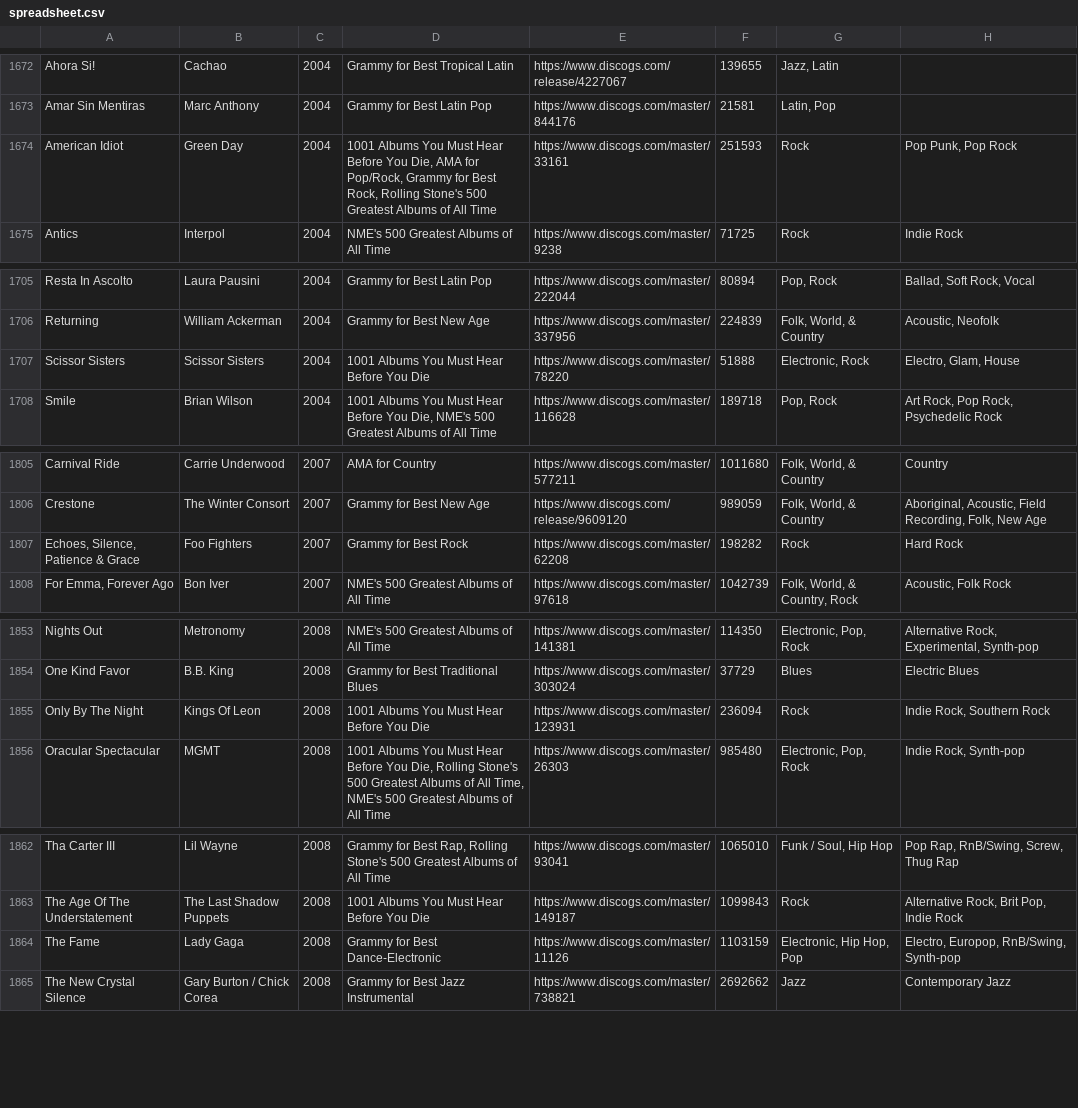
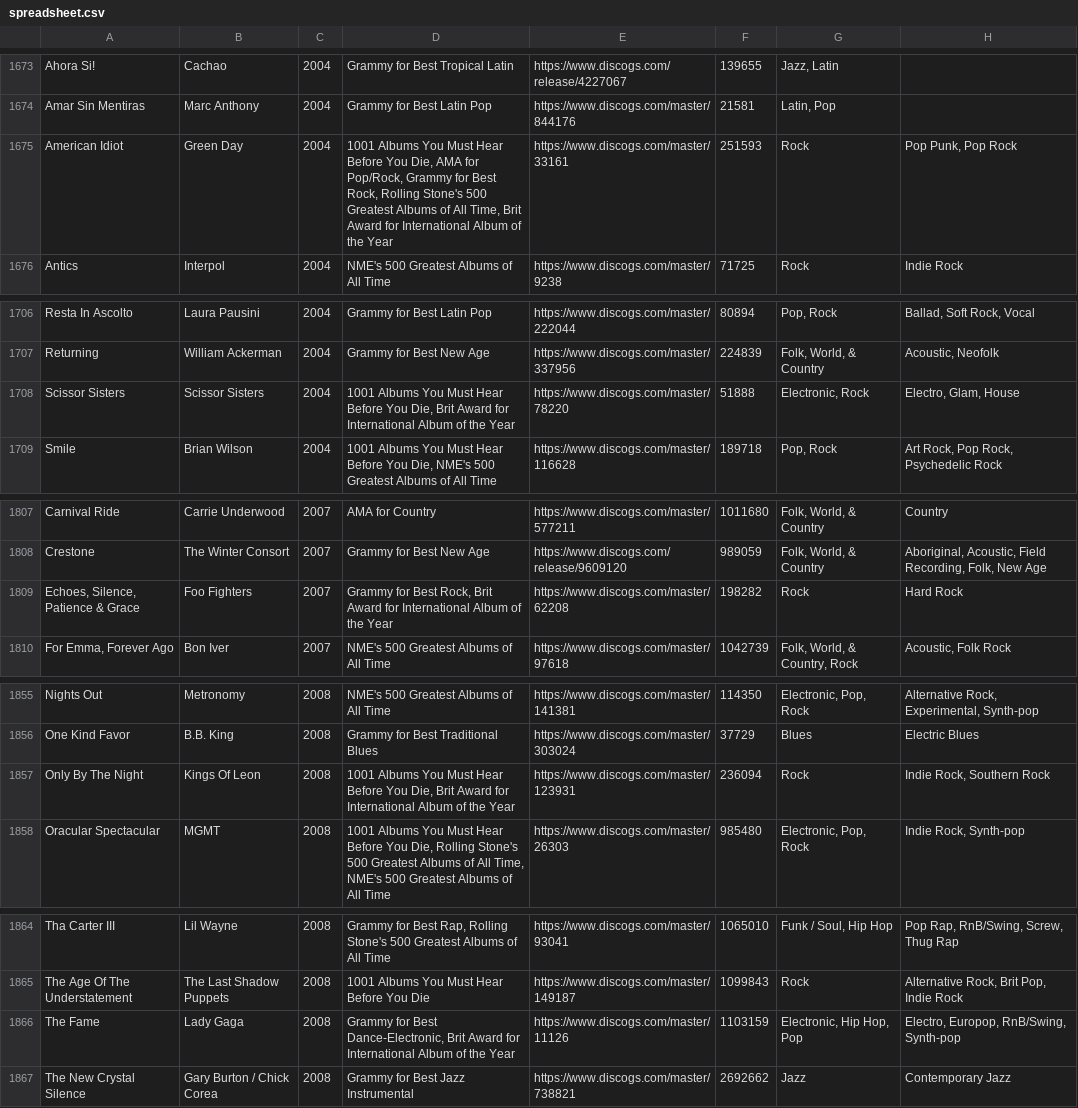
Before and after one commit to seanbreckenridge/albums, a CSV file: spreadsheet.csv, drawn as a sheet; only a part is shown, gaps mark what is left out; the diff covers the shown part only.

Commit message:
Add Brit Award for International Album of the Year

```diff
--- a/spreadsheet.csv
+++ b/spreadsheet.csv
@@ -1673,3 +1674,3 @@
 "Amar Sin Mentiras","Marc Anthony","2004","Grammy for Best Latin Pop","https://www.discogs.com/master/844176","21581","Latin, Pop",""
-"American Idiot","Green Day","2004","1001 Albums You Must Hear Before You Die, AMA for Pop/Rock, Grammy for Best Rock, Rolling Stone's 500 Greatest Albums of All Time","https://www.discogs.com/master/33161","251593","Rock","Pop Punk, Pop Rock"
+"American Idiot","Green Day","2004","1001 Albums You Must Hear Before You Die, AMA for Pop/Rock, Grammy for Best Rock, Rolling Stone's 500 Greatest Albums of All Time, Brit Award for International Album of the Year","https://www.discogs.com/master/33161","251593","Rock","Pop Punk, Pop Rock"
 "Antics","Interpol","2004","NME's 500 Greatest Albums of All Time","https://www.discogs.com/master/9238","71725","Rock","Indie Rock"
@@ -1706,3 +1707,3 @@
 "Returning","William Ackerman","2004","Grammy for Best New Age","https://www.discogs.com/master/337956","224839","Folk, World, & Country","Acoustic, Neofolk"
-"Scissor Sisters","Scissor Sisters","2004","1001 Albums You Must Hear Before You Die","https://www.discogs.com/master/78220","51888","Electronic, Rock","Electro, Glam, House"
+"Scissor Sisters","Scissor Sisters","2004","1001 Albums You Must Hear Before You Die, Brit Award for International Album of the Year","https://www.discogs.com/master/78220","51888","Electronic, Rock","Electro, Glam, House"
 "Smile","Brian Wilson","2004","1001 Albums You Must Hear Before You Die, NME's 500 Greatest Albums of All Time","https://www.discogs.com/master/116628","189718","Pop, Rock","Art Rock, Pop Rock, Psychedelic Rock"
@@ -1806,3 +1808,3 @@
 "Crestone","The Winter Consort","2007","Grammy for Best New Age","https://www.discogs.com/release/9609120","989059","Folk, World, & Country","Aboriginal, Acoustic, Field Recording, Folk, New Age"
-"Echoes, Silence, Patience & Grace","Foo Fighters","2007","Grammy for Best Rock","https://www.discogs.com/master/62208","198282","Rock","Hard Rock"
+"Echoes, Silence, Patience & Grace","Foo Fighters","2007","Grammy for Best Rock, Brit Award for International Album of the Year","https://www.discogs.com/master/62208","198282","Rock","Hard Rock"
 "For Emma, Forever Ago","Bon Iver","2007","NME's 500 Greatest Albums of All Time","https://www.discogs.com/master/97618","1042739","Folk, World, & Country, Rock","Acoustic, Folk Rock"
@@ -1854,3 +1856,3 @@
 "One Kind Favor","B.B. King","2008","Grammy for Best Traditional Blues","https://www.discogs.com/master/303024","37729","Blues","Electric Blues"
-"Only By The Night","Kings Of Leon","2008","1001 Albums You Must Hear Before You Die","https://www.discogs.com/master/123931","236094","Rock","Indie Rock, Southern Rock"
+"Only By The Night","Kings Of Leon","2008","1001 Albums You Must Hear Before You Die, Brit Award for International Album of the Year","https://www.discogs.com/master/123931","236094","Rock","Indie Rock, Southern Rock"
 "Oracular Spectacular","MGMT","2008","1001 Albums You Must Hear Before You Die, Rolling Stone's 500 Greatest Albums of All Time, NME's 500 Greatest Albums of All Time","https://www.discogs.com/master/26303","985480","Electronic, Pop, Rock","Indie Rock, Synth-pop"
@@ -1863,3 +1865,3 @@
 "The Age Of The Understatement","The Last Shadow Puppets","2008","1001 Albums You Must Hear Before You Die","https://www.discogs.com/master/149187","1099843","Rock","Alternative Rock, Brit Pop, Indie Rock"
-"The Fame","Lady Gaga","2008","Grammy for Best Dance-Electronic","https://www.discogs.com/master/11126","1103159","Electronic, Hip Hop, Pop","Electro, Europop, RnB/Swing, Synth-pop"
+"The Fame","Lady Gaga","2008","Grammy for Best Dance-Electronic, Brit Award for International Album of the Year","https://www.discogs.com/master/11126","1103159","Electronic, Hip Hop, Pop","Electro, Europop, RnB/Swing, Synth-pop"
 "The New Crystal Silence","Gary Burton / Chick Corea","2008","Grammy for Best Jazz Instrumental","https://www.discogs.com/master/738821","2692662","Jazz","Contemporary Jazz"
```
Also changed, not shown: 2 added rows and 4 edited cells elsewhere in this file, 4 other files.
